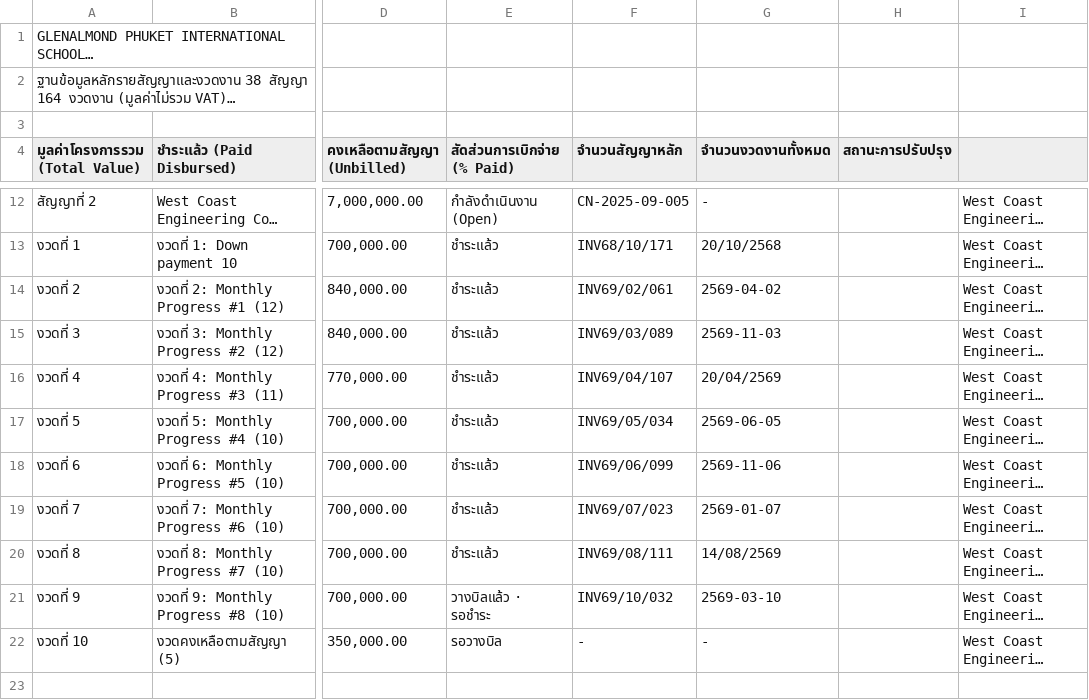
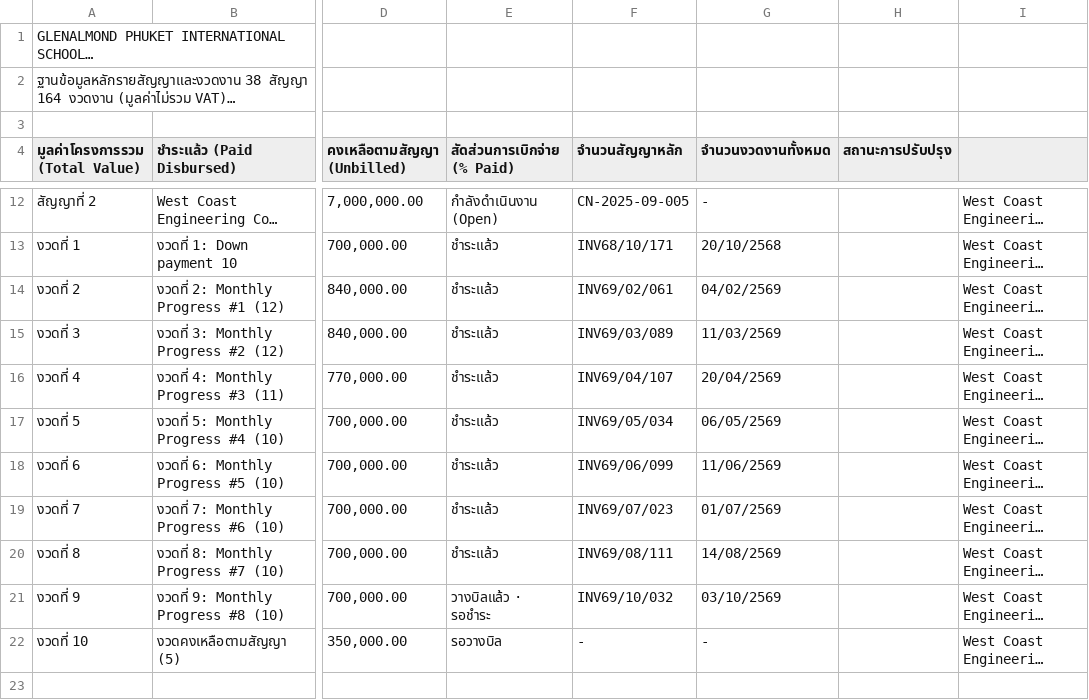
Before and after one commit to sarawutarsa-blip/epcm-phuket, a CSV file: assets/raw_payment_source.csv, drawn as a sheet; only a part is shown, gaps mark what is left out; long unchanged cells end in …; the diff names each change by its address in the sheet, - before the commit and + after, or states it on an @@ line.

Commit message:
fix(payment): sync updated invoice date formats from Google Sheets

```diff
--- a/assets/raw_payment_source.csv
+++ b/assets/raw_payment_source.csv
-G14 (จำนวนงวดงานทั้งหมด): 2569-04-02
+G14 (จำนวนงวดงานทั้งหมด): 04/02/2569
-G15 (จำนวนงวดงานทั้งหมด): 2569-11-03
+G15 (จำนวนงวดงานทั้งหมด): 11/03/2569
-G17 (จำนวนงวดงานทั้งหมด): 2569-06-05
+G17 (จำนวนงวดงานทั้งหมด): 06/05/2569
-G18 (จำนวนงวดงานทั้งหมด): 2569-11-06
+G18 (จำนวนงวดงานทั้งหมด): 11/06/2569
-G19 (จำนวนงวดงานทั้งหมด): 2569-01-07
+G19 (จำนวนงวดงานทั้งหมด): 01/07/2569
-G21 (จำนวนงวดงานทั้งหมด): 2569-03-10
+G21 (จำนวนงวดงานทั้งหมด): 03/10/2569
```
Also changed, not shown: 2 other files.
